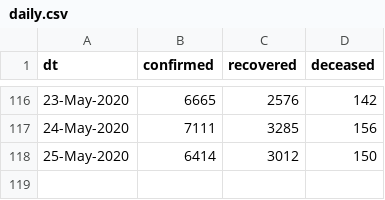
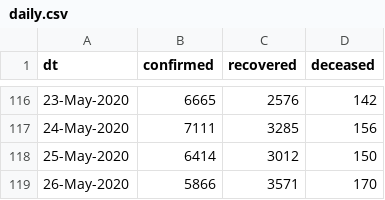
Before and after one commit to vsbabu/covid19_fb_ts, a CSV file: daily.csv, drawn as a sheet; only a part is shown, gaps mark what is left out; the diff names each change by its address in the sheet, - before the commit and + after, or states it on an @@ line.

```diff
--- a/daily.csv
+++ b/daily.csv
+row 119: 26-May-2020 | 5866 | 3571 | 170
```
Also changed, not shown: 8 other files.
